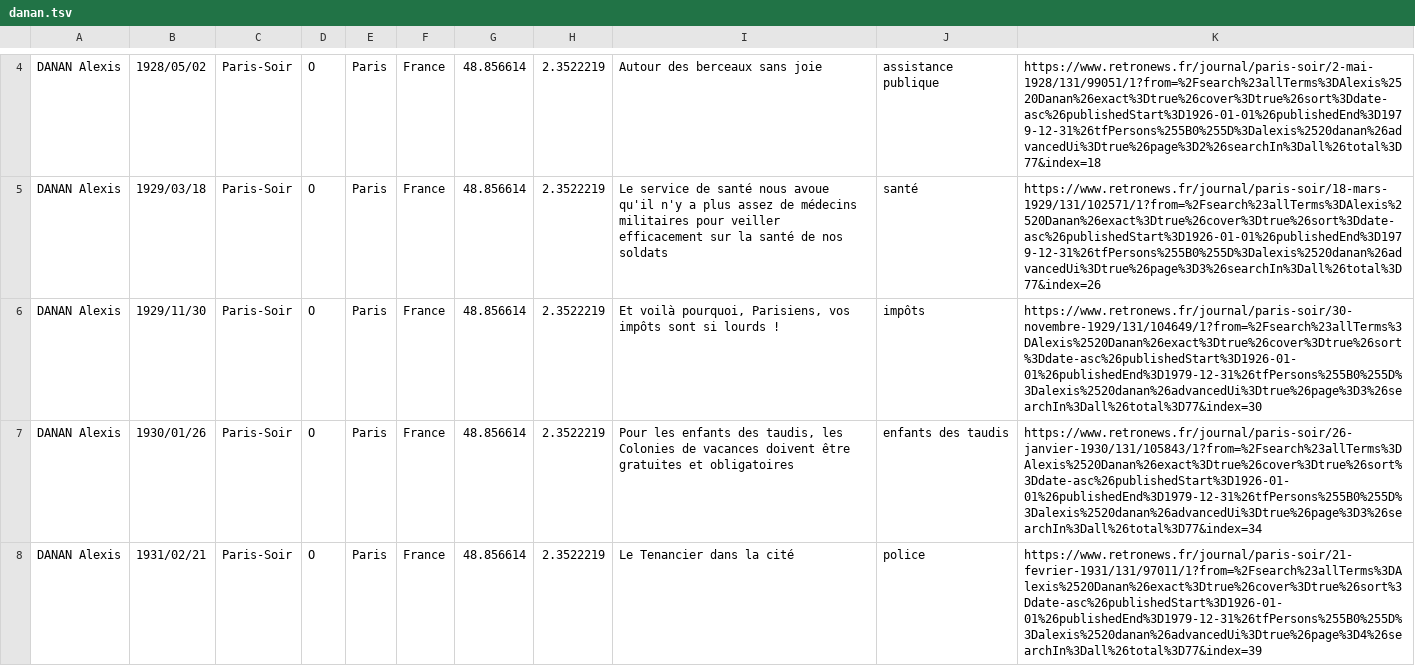
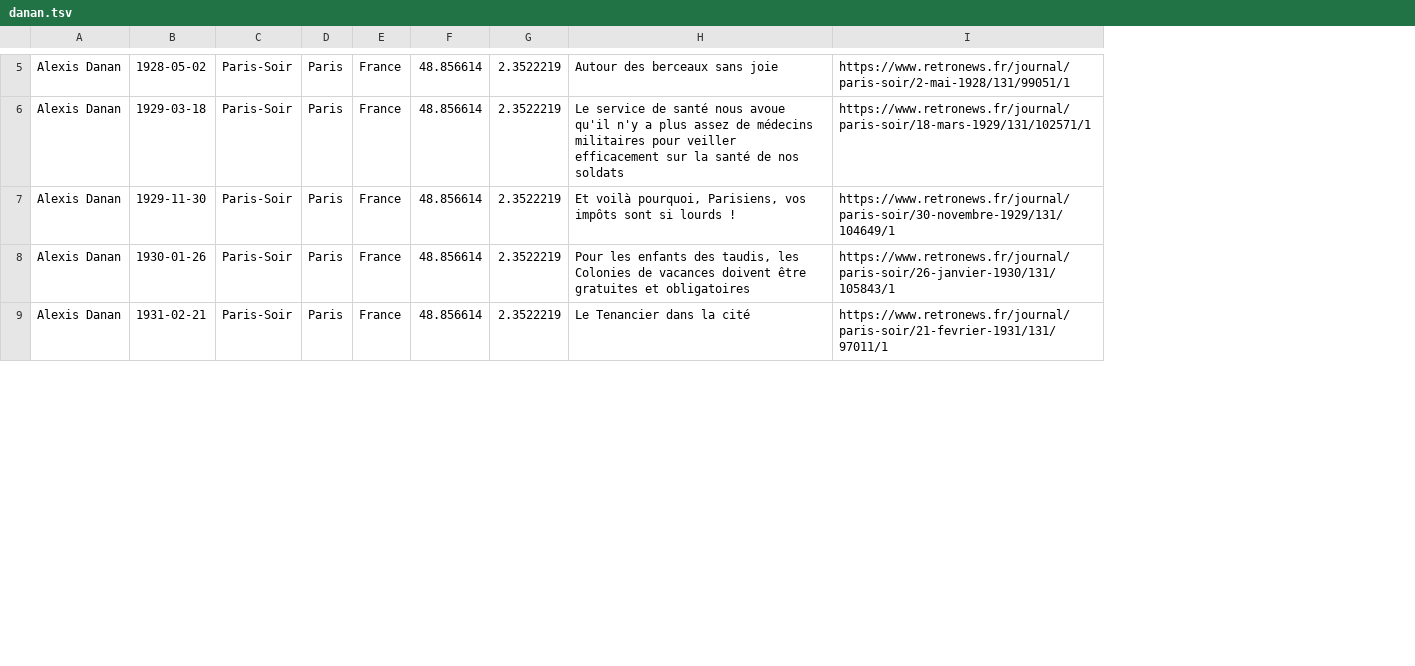
Before and after one commit to gillesbastin/les-arpenteurs, a TSV file: data/reportages/danan.tsv, drawn as a sheet; only a part is shown, gaps mark what is left out; removed rows and columns are numbered as before the commit, all else as after; the diff covers the shown part only; the diff names each change by its address in the sheet, - before the commit and + after, or states it on an @@ line.

Commit message:
Update danan.tsv
Standardisation du format des dates, nom du reporter, URL…

```diff
--- a/data/reportages/danan.tsv
+++ b/data/reportages/danan.tsv
-column A, rows 4-8: all DANAN Alexis
-column B, rows 4-8: 1928/05/02 | 1929/03/18 | 1929/11/30 | 1930/01/26 | 1931/02/21
+column A, rows 5-9: all Alexis Danan
+column B, rows 5-9: 1928-05-02 | 1929-03-18 | 1929-11-30 | 1930-01-26 | 1931-02-21
-column D, rows 4-8: all O
-column J, rows 4-8: assistance publique | santé | impôts | enfants des taudis | police
-column K, rows 4-8: https://www.retronews.fr/journal/paris-soir/2-mai-1928/131/99051/1?from=%2Fsearch%23allTerms%3DAlexis%2520Danan%26exact%3Dtrue%26cover%3Dtrue%26sort%3Ddate-asc%26publishedStart%3D1926-01-01%26publishedEnd%3D1979-12-31%26tfPersons%255B0%255D%3Dalexis%2520danan%26advancedUi%3Dtrue%26page%3D2%26searchIn%3Dall%26total%3D77&index=18 | https://www.retronews.fr/journal/paris-soir/18-mars-1929/131/102571/1?from=%2Fsearch%23allTerms%3DAlexis%2520Danan%26exact%3Dtrue%26cover%3Dtrue%26sort%3Ddate-asc%26publishedStart%3D1926-01-01%26publishedEnd%3D1979-12-31%26tfPersons%255B0%255D%3Dalexis%2520danan%26advancedUi%3Dtrue%26page%3D3%26searchIn%3Dall%26total%3D77&index=26 | https://www.retronews.fr/journal/paris-soir/30-novembre-1929/131/104649/1?from=%2Fsearch%23allTerms%3DAlexis%2520Danan%26exact%3Dtrue%26cover%3Dtrue%26sort%3Ddate-asc%26publishedStart%3D1926-01-01%26publishedEnd%3D1979-12-31%26tfPersons%255B0%255D%3Dalexis%2520danan%26advancedUi%3Dtrue%26page%3D3%26searchIn%3Dall%26total%3D77&index=30 | https://www.retronews.fr/journal/paris-soir/26-janvier-1930/131/105843/1?from=%2Fsearch%23allTerms%3DAlexis%2520Danan%26exact%3Dtrue%26cover%3Dtrue%26sort%3Ddate-asc%26publishedStart%3D1926-01-01%26publishedEnd%3D1979-12-31%26tfPersons%255B0%255D%3Dalexis%2520danan%26advancedUi%3Dtrue%26page%3D3%26searchIn%3Dall%26total%3D77&index=34 | https://www.retronews.fr/journal/paris-soir/21-fevrier-1931/131/97011/1?from=%2Fsearch%23allTerms%3DAlexis%2520Danan%26exact%3Dtrue%26cover%3Dtrue%26sort%3Ddate-asc%26publishedStart%3D1926-01-01%26publishedEnd%3D1979-12-31%26tfPersons%255B0%255D%3Dalexis%2520danan%26advancedUi%3Dtrue%26page%3D4%26searchIn%3Dall%26total%3D77&index=39
+column I, rows 5-9: https://www.retronews.fr/journal/paris-soir/2-mai-1928/131/99051/1 | https://www.retronews.fr/journal/paris-soir/18-mars-1929/131/102571/1 | https://www.retronews.fr/journal/paris-soir/30-novembre-1929/131/104649/1 | https://www.retronews.fr/journal/paris-soir/26-janvier-1930/131/105843/1 | https://www.retronews.fr/journal/paris-soir/21-fevrier-1931/131/97011/1
```
Also changed, not shown: 1 added row, 1 removed row and 2 edited cells elsewhere in this file.
